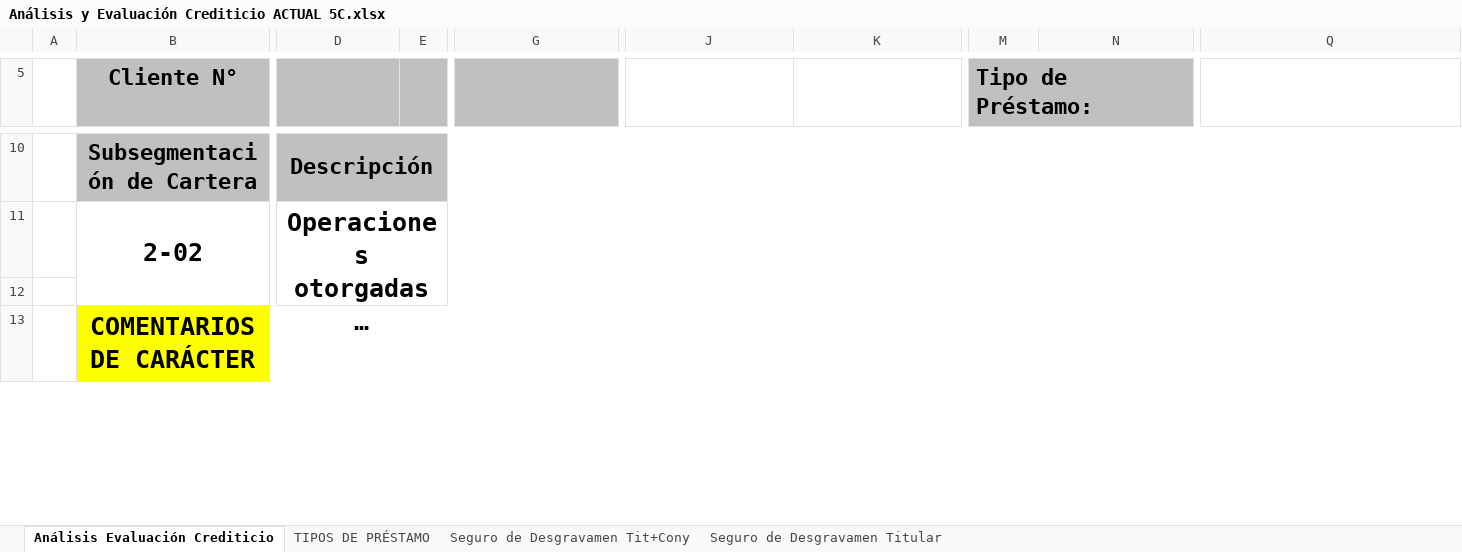
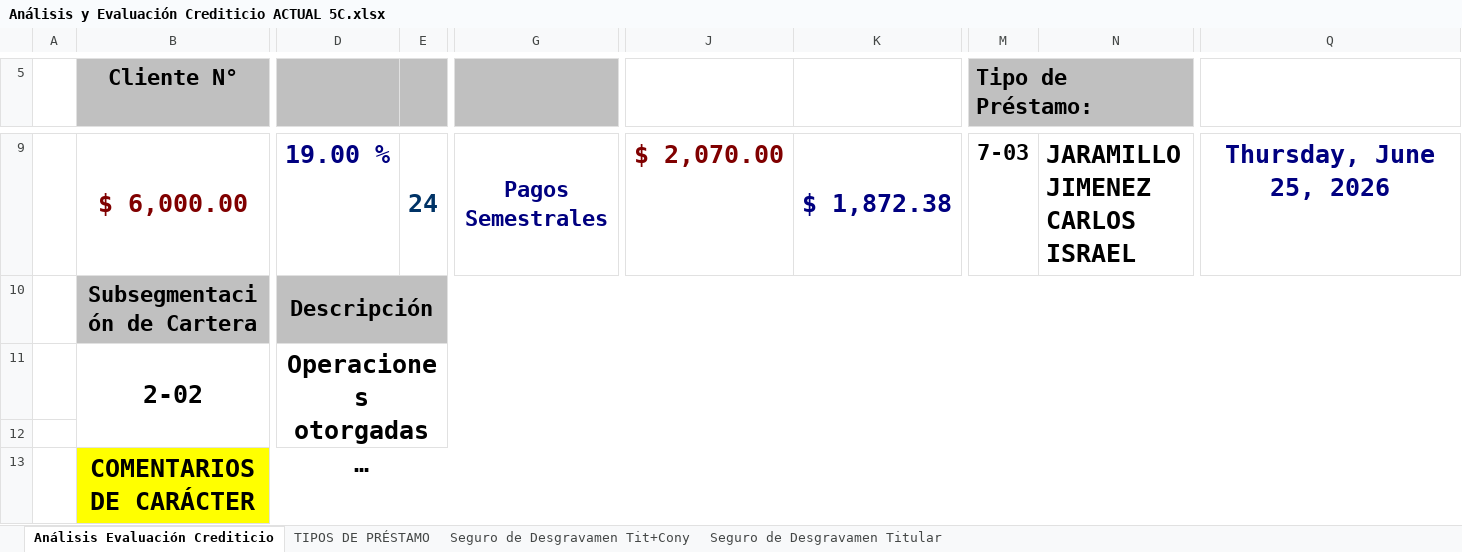
Before and after one commit to donjota1931-crypto/ANALISISCREDITOS, an Excel workbook: Análisis y Evaluación Crediticio ACTUAL 5C.xlsx, sheet Análisis Evaluación Crediticio, drawn as a sheet; only a part is shown, gaps mark what is left out; long unchanged cells end in …; values as stored, in another font and other column widths than the file's, no borders; charts and pictures not drawn; rows hold the shown columns only; the diff covers the shown part only; the diff names each change by its address in the sheet, - before the commit and + after, or states it on an @@ line.

```diff
--- a/Análisis y Evaluación Crediticio ACTUAL 5C.xlsx (sheet Análisis Evaluación Crediticio)
+++ b/Análisis y Evaluación Crediticio ACTUAL 5C.xlsx (sheet Análisis Evaluación Crediticio)
+row 9:  | $ 6,000.00 | 19.00 % | 24 | Pagos Semestrales | $ 2,070.00 | $ 1,872.38 | 7-03 | JARAMILLO JIMENEZ CARLOS ISRAEL | Thursday, June 25, 2026
```
Also changed, not shown: 1 added row, 2 removed rows and 8 edited cells elsewhere in this sheet, sheet Seguro de Desgravamen Tit+Cony, sheet Seguro de Desgravamen Titular, charts or pictures, 1 other file.
